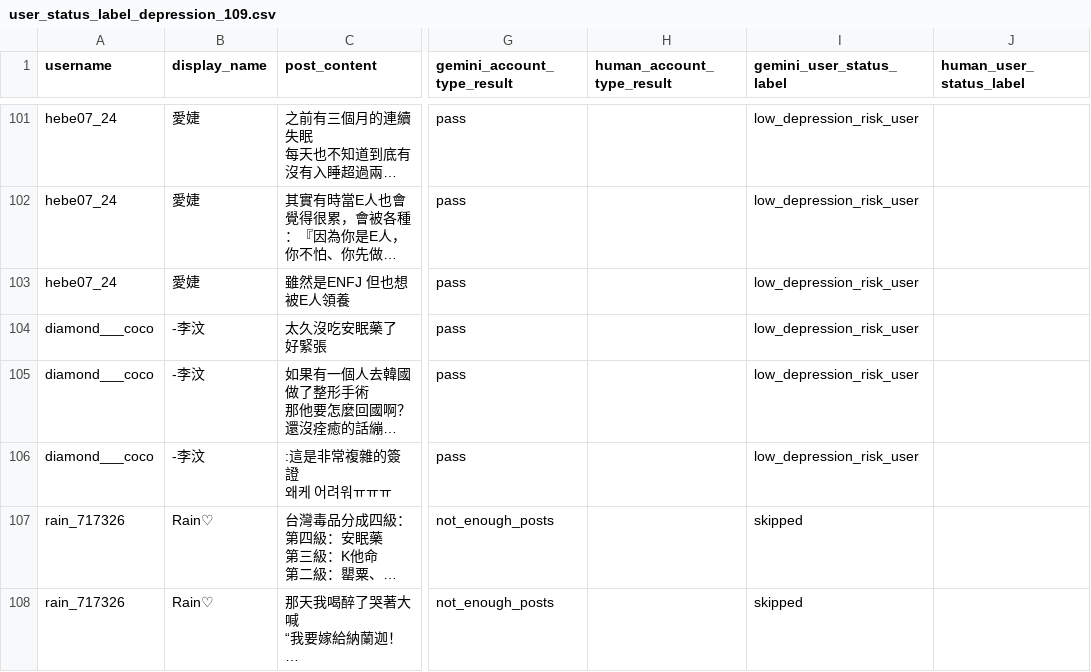
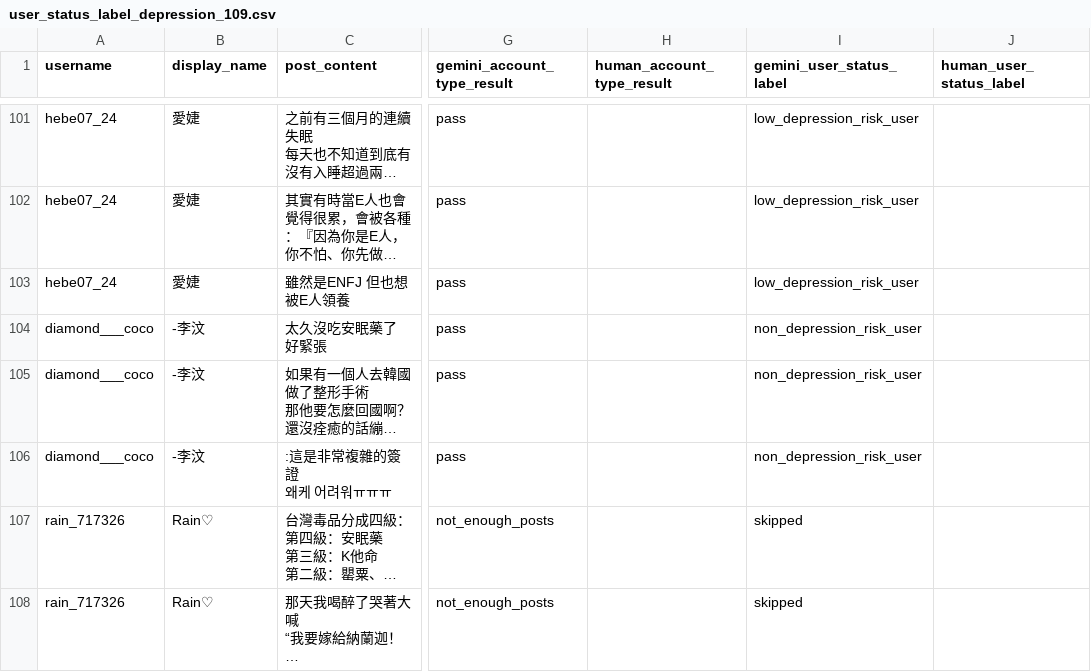
Before and after one commit to Fu-Pei-Yin/mis-special-subject, a CSV file: external_validation_list/depression_dataset/user_status_label/user_status_label_depression_109.csv, drawn as a sheet; only a part is shown, gaps mark what is left out; long unchanged cells end in …; the diff covers the shown part only; the diff names each change by its address in the sheet, - before the commit and + after, or states it on an @@ line.

```diff
--- a/external_validation_list/depression_dataset/user_status_label/user_status_label_depression_109.csv
+++ b/external_validation_list/depression_dataset/user_status_label/user_status_label_depression_109.csv
-I104:I106 (gemini_user_status_label): low_depression_risk_user
+I104:I106 (gemini_user_status_label): non_depression_risk_user
```
Also changed, not shown: 40 edited cells elsewhere in this file, external_validation_list/depression_dataset/user_status_label/user_status_label_depression_101.csv, external_validation_list/depression_dataset/user_status_label/user_status_label_depression_104.csv, 24 other files.
